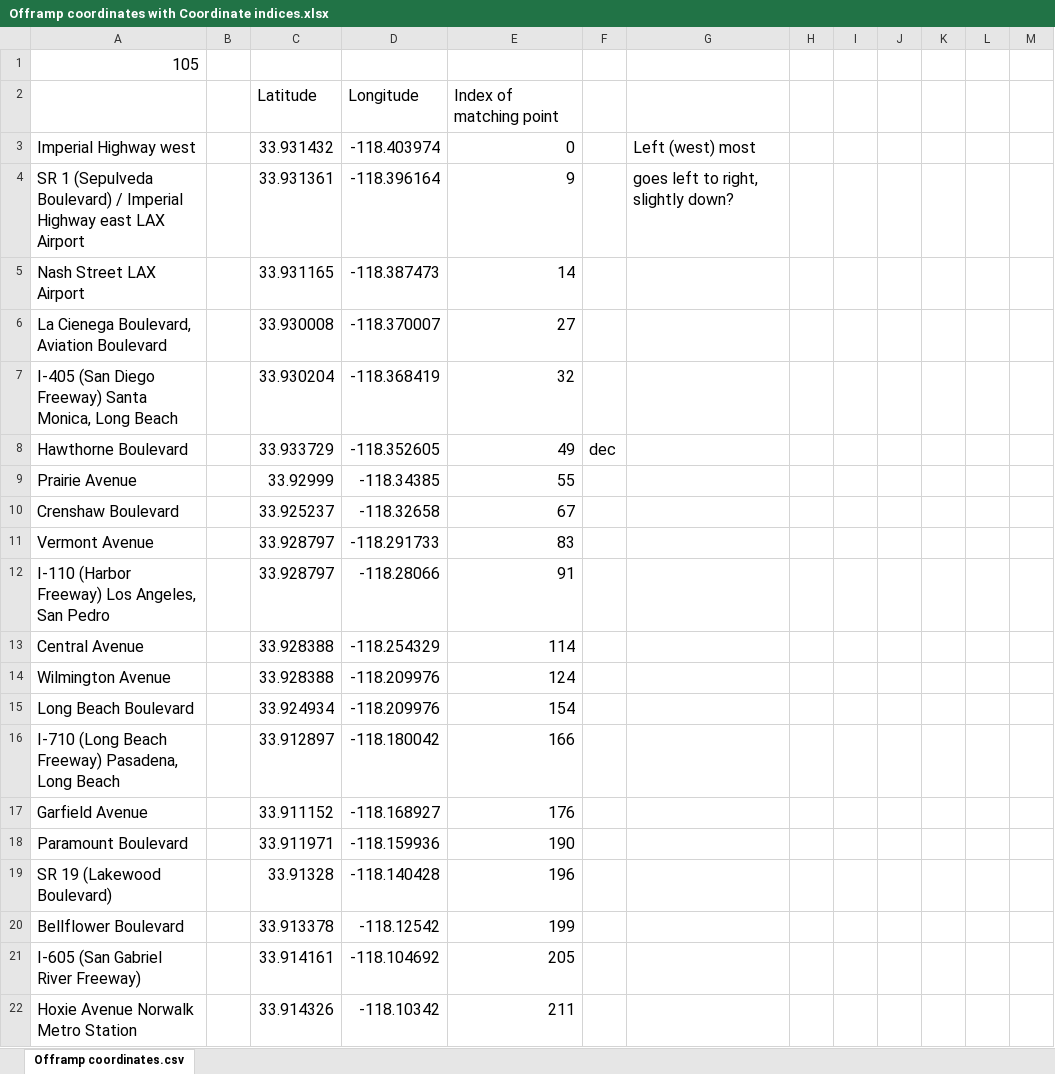
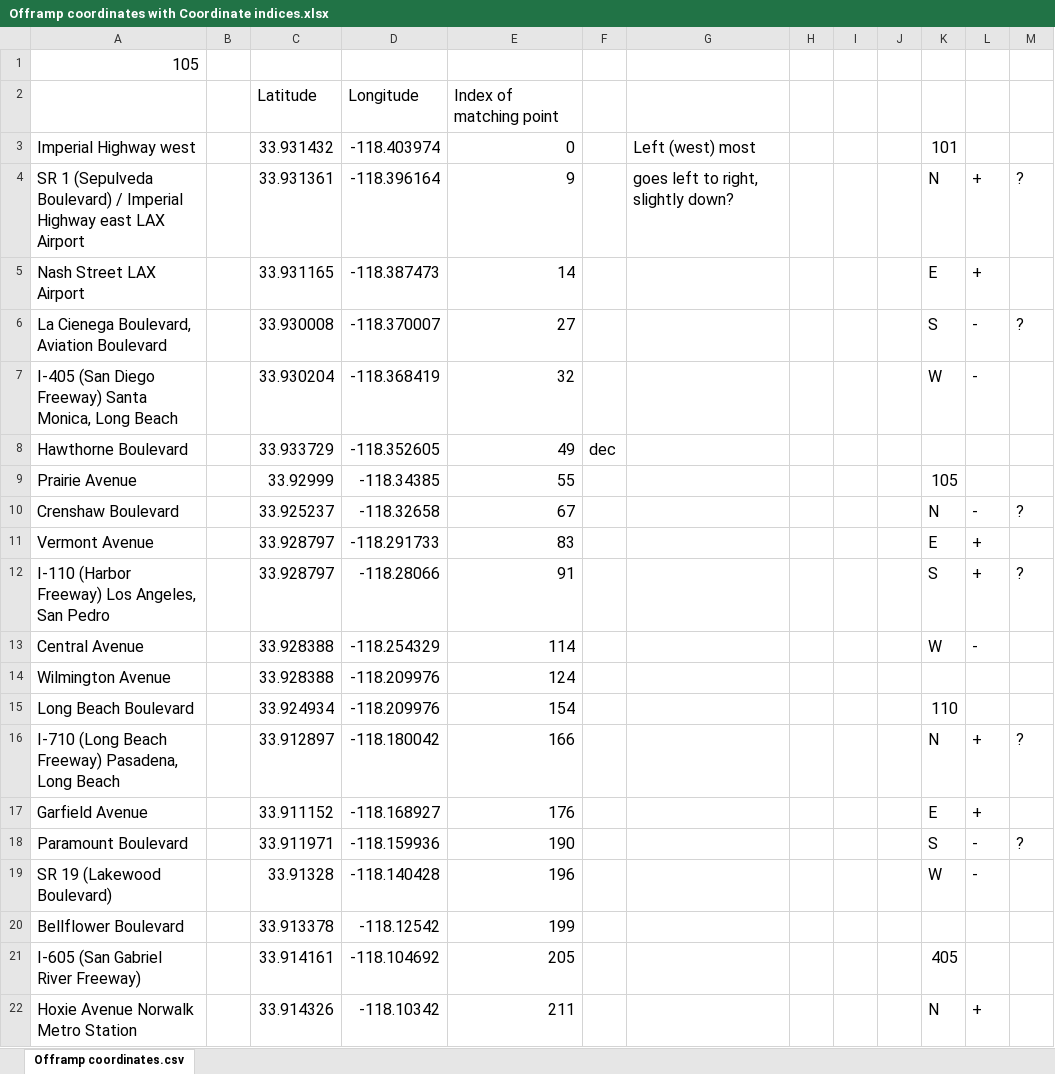
Before and after one commit to twistedmove/CSCI201-TransportationProject, an Excel workbook: Assets/Offramp Coordinate Info/Offramp coordinates with Coordinate indices.xlsx, sheet Offramp coordinates.csv, drawn as a sheet; only a part is shown; values as stored, in another font and other column widths than the file's, no borders; charts and pictures not drawn; the diff covers the shown part only; the diff names each change by its address in the sheet, - before the commit and + after, or states it on an @@ line.

```diff
--- a/Assets/Offramp Coordinate Info/Offramp coordinates with Coordinate indices.xlsx (sheet Offramp coordinates.csv)
+++ b/Assets/Offramp Coordinate Info/Offramp coordinates with Coordinate indices.xlsx (sheet Offramp coordinates.csv)
-K3: (empty)
+K3: 101
-K4: (empty)
+K4: N
-L4:L5: (empty)
+L4:L5: +
-M4: (empty)
+M4: ?
-K5: (empty)
+K5: E
-K6: (empty)
+K6: S
-L6:L7: (empty)
+L6:L7: -
-M6: (empty)
+M6: ?
-K7: (empty)
+K7: W
-K9: (empty)
+K9: 105
-K10: (empty)
+K10: N
-L10: (empty)
+L10: -
-M10: (empty)
+M10: ?
-K11: (empty)
+K11: E
-L11:L12: (empty)
+L11:L12: +
-K12: (empty)
+K12: S
-M12: (empty)
+M12: ?
-K13: (empty)
+K13: W
-L13: (empty)
+L13: -
-K15: (empty)
+K15: 110
-K16: (empty)
+K16: N
-L16:L17: (empty)
+L16:L17: +
-M16: (empty)
+M16: ?
-K17: (empty)
+K17: E
-K18: (empty)
+K18: S
-L18:L19: (empty)
+L18:L19: -
-M18: (empty)
+M18: ?
-K19: (empty)
+K19: W
-K21: (empty)
+K21: 405
-K22: (empty)
+K22: N
-L22: (empty)
+L22: +
```
Also changed, not shown: 8 edited cells elsewhere in this sheet, 3 other files.
